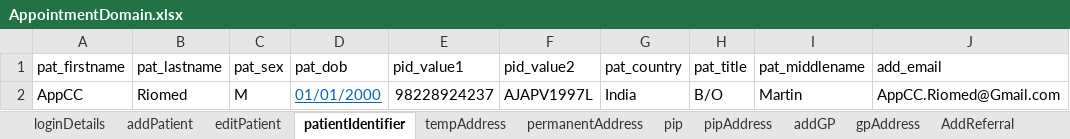
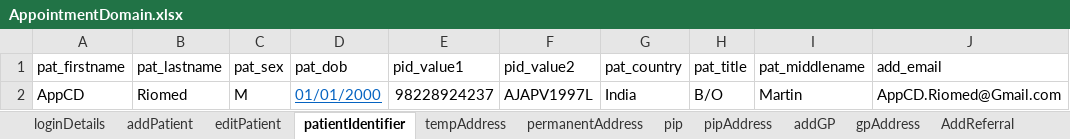
Before and after one commit to manojvyavahare27/ReleaseC4Automation, an Excel workbook: ExcelFiles/AppointmentDomain.xlsx, sheet patientIdentifier, drawn as a sheet; values as stored, in another font and other column widths than the file's, no borders; the diff names each change by its address in the sheet, - before the commit and + after, or states it on an @@ line.

```diff
--- a/ExcelFiles/AppointmentDomain.xlsx (sheet patientIdentifier)
+++ b/ExcelFiles/AppointmentDomain.xlsx (sheet patientIdentifier)
-A2 (pat_firstname): AppCC
+A2 (pat_firstname): AppCD
-J2 (add_email): AppCC.Riomed@Gmail.com
+J2 (add_email): AppCD.Riomed@Gmail.com
```
Also changed, not shown: sheet addEditAppointments, sheet rescheduleAppointments, sheet addPatient, sheet appRoomRemoved, sheet CancelBookAppointment, sheet bookNewAppointments, 3 more sheets, ExcelFiles/PatientDomain.xlsx, ExcelFiles/PharmacyDomain.xlsx, 7 other files.
